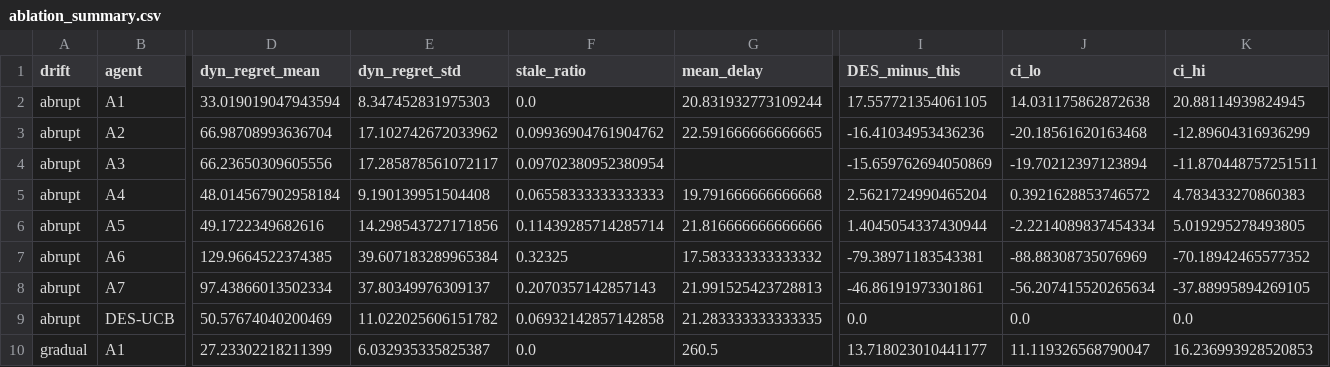
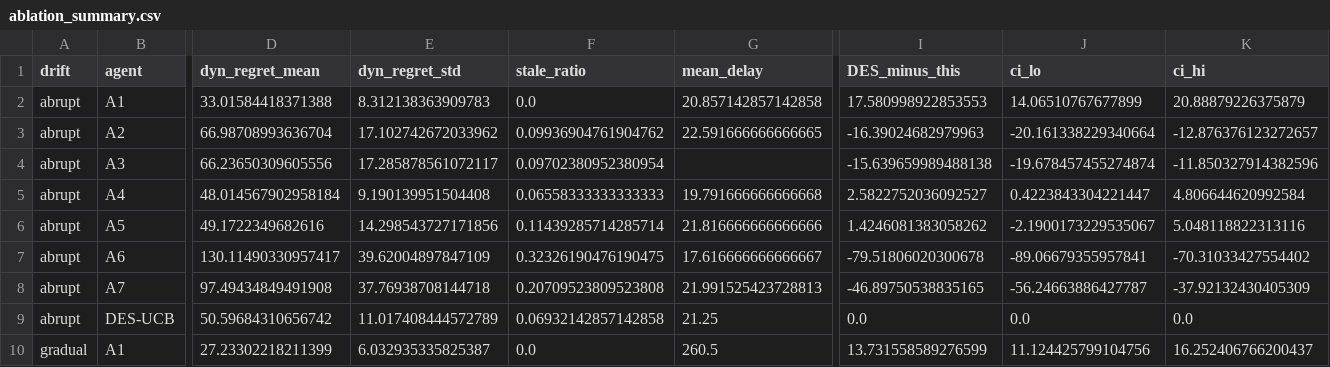
Before and after one commit to dhayarajas/DES-UCB, a CSV file: results/ablation_summary.csv, drawn as a sheet; only a part is shown, gaps mark what is left out; removed rows and columns are numbered as before the commit, all else as after; rows hold the shown columns only; the diff covers the shown part only; the diff names each change by its address in the sheet, - before the commit and + after, or states it on an @@ line.

```diff
--- a/results/ablation_summary.csv
+++ b/results/ablation_summary.csv
-D2 (dyn_regret_mean): 33.019019047943594
+D2 (dyn_regret_mean): 33.01584418371388
-E2 (dyn_regret_std): 8.347452831975303
+E2 (dyn_regret_std): 8.312138363909783
-G2 (mean_delay): 20.831932773109244
+G2 (mean_delay): 20.857142857142858
-I2 (DES_minus_this): 17.557721354061105
+I2 (DES_minus_this): 17.580998922853553
-J2 (ci_lo): 14.031175862872638
+J2 (ci_lo): 14.06510767677899
-K2 (ci_hi): 20.88114939824945
+K2 (ci_hi): 20.88879226375879
-I3 (DES_minus_this): -16.41034953436236
+I3 (DES_minus_this): -16.39024682979963
-J3 (ci_lo): -20.18561620163468
+J3 (ci_lo): -20.161338229340664
-K3 (ci_hi): -12.89604316936299
+K3 (ci_hi): -12.876376123272657
-I4 (DES_minus_this): -15.659762694050869
+I4 (DES_minus_this): -15.639659989488138
-J4 (ci_lo): -19.70212397123894
+J4 (ci_lo): -19.678457455274874
-K4 (ci_hi): -11.870448757251511
+K4 (ci_hi): -11.850327914382596
-I5 (DES_minus_this): 2.5621724990465204
+I5 (DES_minus_this): 2.5822752036092527
-J5 (ci_lo): 0.3921628853746572
+J5 (ci_lo): 0.4223843304221447
-K5 (ci_hi): 4.783433270860383
+K5 (ci_hi): 4.806644620992584
-I6 (DES_minus_this): 1.4045054337430944
+I6 (DES_minus_this): 1.4246081383058262
-J6 (ci_lo): -2.2214089837454334
+J6 (ci_lo): -2.1900173229535067
-K6 (ci_hi): 5.019295278493805
+K6 (ci_hi): 5.048118822313116
-row 7: abrupt | A6 | 129.9664522374385 | 39.607183289965384 | 0.32325 | 17.583333333333332 | -79.38971183543381 | -88.88308735076969 | -70.18942465577352
+row 7: abrupt | A6 | 130.11490330957417 | 39.62004897847109 | 0.32326190476190475 | 17.616666666666667 | -79.51806020300678 | -89.06679355957841 | -70.31033427554402
-D8 (dyn_regret_mean): 97.43866013502334
+D8 (dyn_regret_mean): 97.49434849491908
-E8 (dyn_regret_std): 37.80349976309137
+E8 (dyn_regret_std): 37.76938708144718
-F8 (stale_ratio): 0.2070357142857143
+F8 (stale_ratio): 0.20709523809523808
-I8 (DES_minus_this): -46.86191973301861
+I8 (DES_minus_this): -46.89750538835165
-J8 (ci_lo): -56.207415520265634
+J8 (ci_lo): -56.24663886427787
-K8 (ci_hi): -37.88995894269105
+K8 (ci_hi): -37.92132430405309
-D9 (dyn_regret_mean): 50.57674040200469
+D9 (dyn_regret_mean): 50.59684310656742
-E9 (dyn_regret_std): 11.022025606151782
+E9 (dyn_regret_std): 11.017408444572789
-G9 (mean_delay): 21.283333333333335
+G9 (mean_delay): 21.25
-I10 (DES_minus_this): 13.718023010441177
+I10 (DES_minus_this): 13.731558589276599
-J10 (ci_lo): 11.119326568790047
+J10 (ci_lo): 11.124425799104756
-K10 (ci_hi): 16.236993928520853
+K10 (ci_hi): 16.252406766200437
```
Also changed, not shown: 29 edited cells elsewhere in this file, results/grid_summary.csv, results/phase_diagram.csv, 15 other files.
